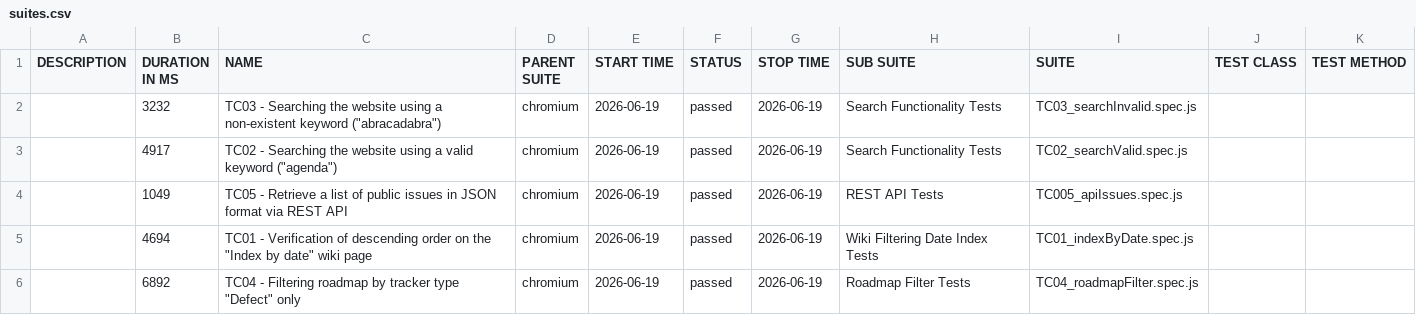
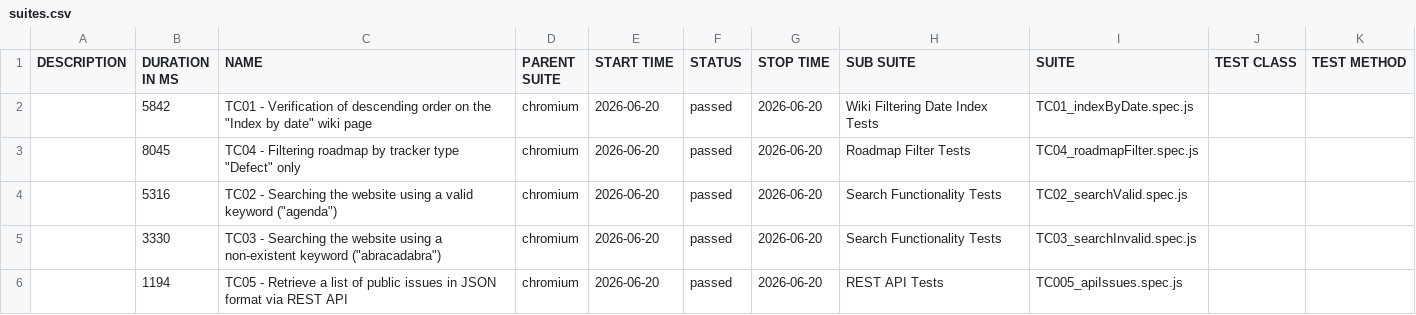
Before and after one commit to VoloshynVolodymyr/redmine-playwright-tests, a CSV file: data/suites.csv, drawn as a sheet.

```diff
--- a/data/suites.csv
+++ b/data/suites.csv
@@ -1,6 +1,6 @@
 "DESCRIPTION","DURATION IN MS","NAME","PARENT SUITE","START TIME","STATUS","STOP TIME","SUB SUITE","SUITE","TEST CLASS","TEST METHOD"
-"","3232","TC03 - Searching the website using a non-existent keyword (""abracadabra"")","chromium","2026-06-19","passed","2026-06-19","Search Functionality Tests","TC03_searchInvalid.spec.js","",""
-"","4917","TC02 - Searching the website using a valid keyword (""agenda"")","chromium","2026-06-19","passed","2026-06-19","Search Functionality Tests","TC02_searchValid.spec.js","",""
-"","1049","TC05 - Retrieve a list of public issues in JSON format via REST API","chromium","2026-06-19","passed","2026-06-19","REST API Tests","TC005_apiIssues.spec.js","",""
-"","4694","TC01 - Verification of descending order on the ""Index by date"" wiki page","chromium","2026-06-19","passed","2026-06-19","Wiki Filtering Date Index Tests","TC01_indexByDate.spec.js","",""
-"","6892","TC04 - Filtering roadmap by tracker type ""Defect"" only","chromium","2026-06-19","passed","2026-06-19","Roadmap Filter Tests","TC04_roadmapFilter.spec.js","",""
+"","5842","TC01 - Verification of descending order on the ""Index by date"" wiki page","chromium","2026-06-20","passed","2026-06-20","Wiki Filtering Date Index Tests","TC01_indexByDate.spec.js","",""
+"","8045","TC04 - Filtering roadmap by tracker type ""Defect"" only","chromium","2026-06-20","passed","2026-06-20","Roadmap Filter Tests","TC04_roadmapFilter.spec.js","",""
+"","5316","TC02 - Searching the website using a valid keyword (""agenda"")","chromium","2026-06-20","passed","2026-06-20","Search Functionality Tests","TC02_searchValid.spec.js","",""
+"","3330","TC03 - Searching the website using a non-existent keyword (""abracadabra"")","chromium","2026-06-20","passed","2026-06-20","Search Functionality Tests","TC03_searchInvalid.spec.js","",""
+"","1194","TC05 - Retrieve a list of public issues in JSON format via REST API","chromium","2026-06-20","passed","2026-06-20","REST API Tests","TC005_apiIssues.spec.js","",""
```
Also changed, not shown: 23 other files.
